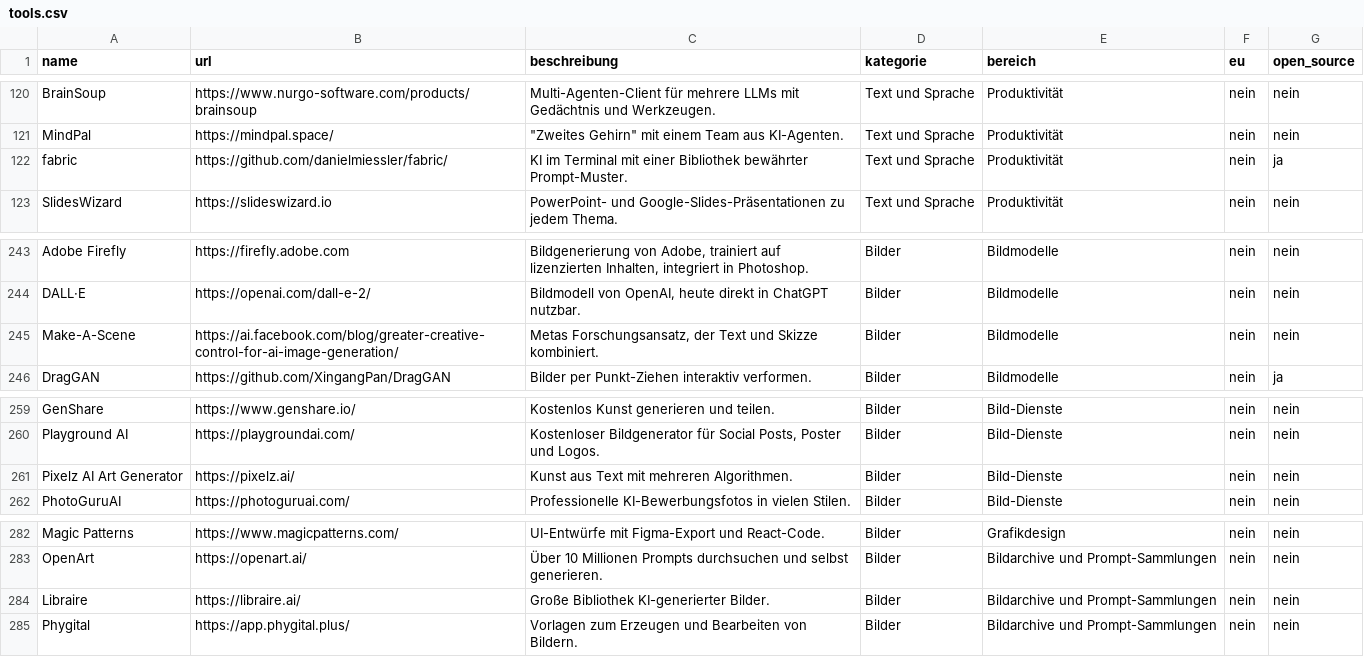
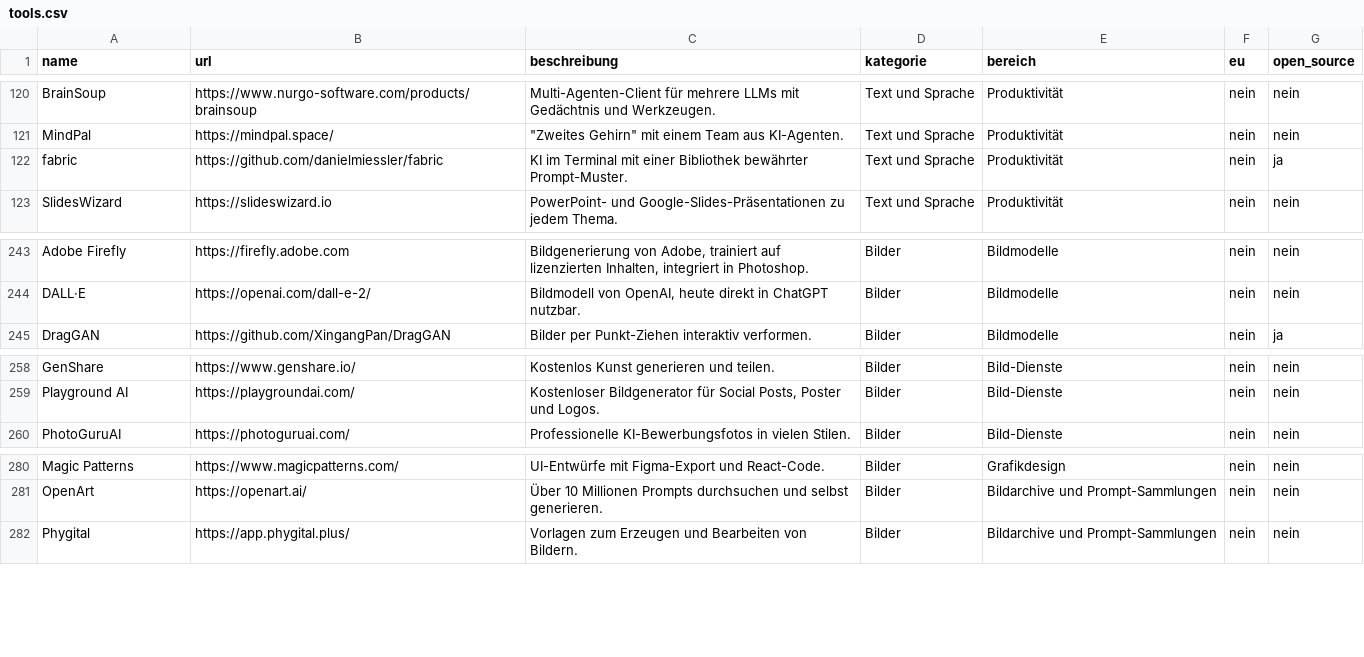
Before and after one commit to jmp-collab/awesome-ai-tools, a CSV file: docs/tools.csv, drawn as a sheet; only a part is shown, gaps mark what is left out.

```diff
--- a/docs/tools.csv
+++ b/docs/tools.csv
@@ -121,3 +121,3 @@ BrainSoup;https://www.nurgo-software.com/products/brainsoup;Multi-Agenten-Client
 MindPal;https://mindpal.space/;"""Zweites Gehirn"" mit einem Team aus KI-Agenten.";Text und Sprache;Produktivität;nein;nein
-fabric;https://github.com/danielmiessler/fabric/;KI im Terminal mit einer Bibliothek bewährter Prompt-Muster.;Text und Sprache;Produktivität;nein;ja
+fabric;https://github.com/danielmiessler/fabric;KI im Terminal mit einer Bibliothek bewährter Prompt-Muster.;Text und Sprache;Produktivität;nein;ja
 SlidesWizard;https://slideswizard.io;PowerPoint- und Google-Slides-Präsentationen zu jedem Thema.;Text und Sprache;Produktivität;nein;nein
@@ -244,3 +244,2 @@ Adobe Firefly;https://firefly.adobe.com;Bildgenerierung von Adobe, trainiert auf
 DALL·E;https://openai.com/dall-e-2/;Bildmodell von OpenAI, heute direkt in ChatGPT nutzbar.;Bilder;Bildmodelle;nein;nein
-Make-A-Scene;https://ai.facebook.com/blog/greater-creative-control-for-ai-image-generation/;Metas Forschungsansatz, der Text und Skizze kombiniert.;Bilder;Bildmodelle;nein;nein
 DragGAN;https://github.com/XingangPan/DragGAN;Bilder per Punkt-Ziehen interaktiv verformen.;Bilder;Bildmodelle;nein;ja
@@ -260,3 +259,2 @@ GenShare;https://www.genshare.io/;Kostenlos Kunst generieren und teilen.;Bilder;
 Playground AI;https://playgroundai.com/;Kostenloser Bildgenerator für Social Posts, Poster und Logos.;Bilder;Bild-Dienste;nein;nein
-Pixelz AI Art Generator;https://pixelz.ai/;Kunst aus Text mit mehreren Algorithmen.;Bilder;Bild-Dienste;nein;nein
 PhotoGuruAI;https://photoguruai.com/;Professionelle KI-Bewerbungsfotos in vielen Stilen.;Bilder;Bild-Dienste;nein;nein
@@ -283,3 +281,2 @@ Magic Patterns;https://www.magicpatterns.com/;UI-Entwürfe mit Figma-Export und
 OpenArt;https://openart.ai/;Über 10 Millionen Prompts durchsuchen und selbst generieren.;Bilder;Bildarchive und Prompt-Sammlungen;nein;nein
-Libraire;https://libraire.ai/;Große Bibliothek KI-generierter Bilder.;Bilder;Bildarchive und Prompt-Sammlungen;nein;nein
 Phygital;https://app.phygital.plus/;Vorlagen zum Erzeugen und Bearbeiten von Bildern.;Bilder;Bildarchive und Prompt-Sammlungen;nein;nein
```
Also changed, not shown: 13 other files.
